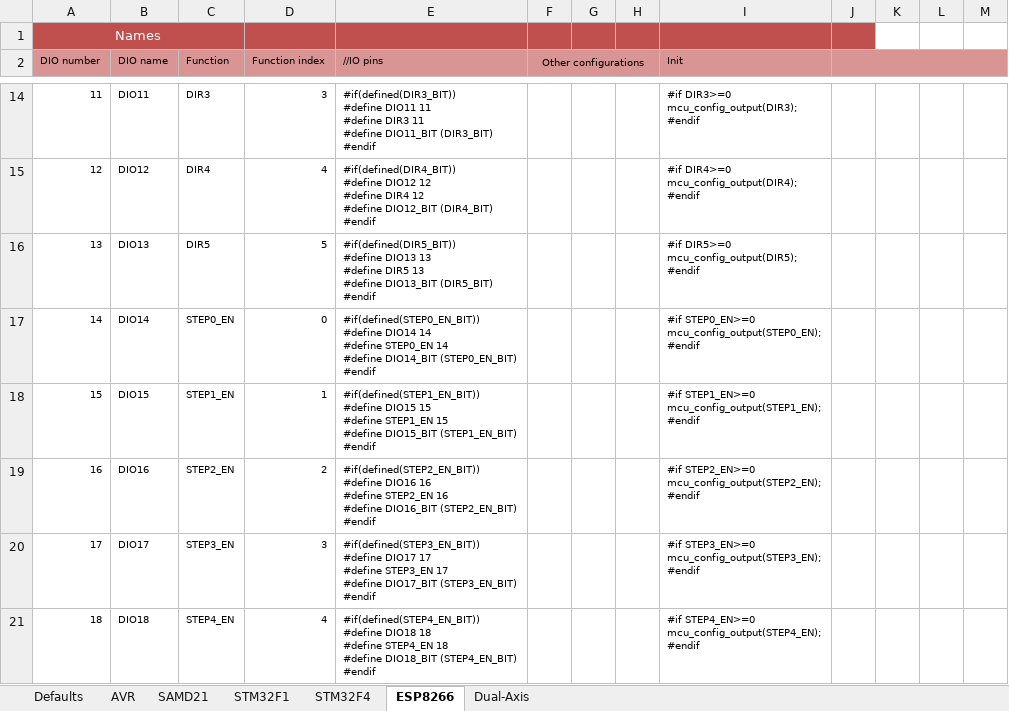
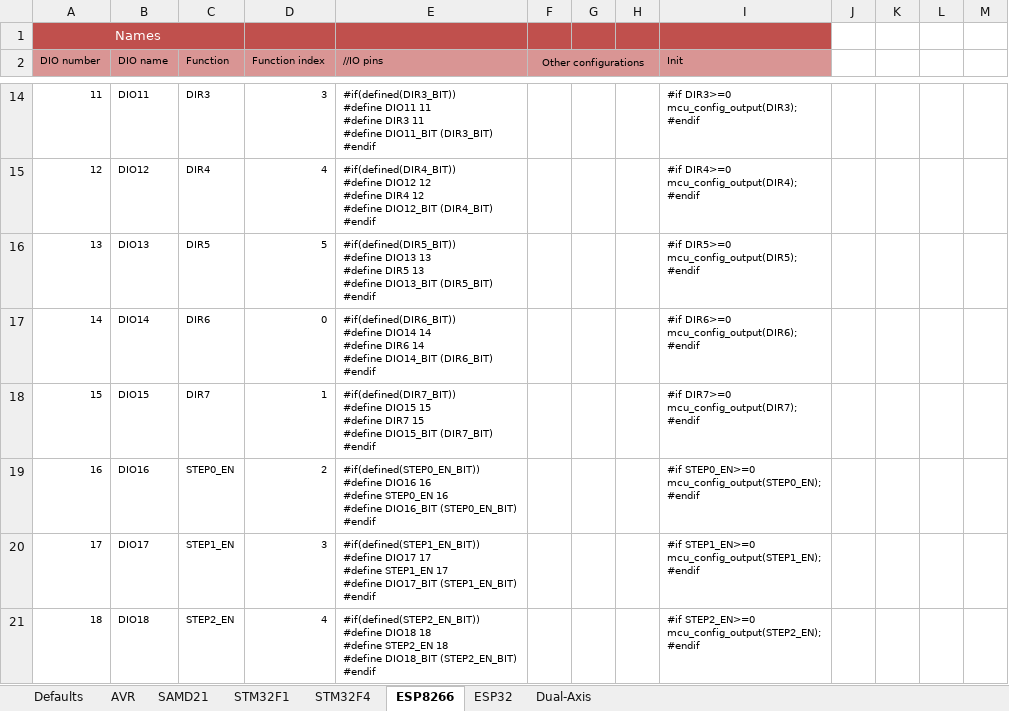
Before and after one commit to Paciente8159/uCNC, an Excel workbook: docs/mcumap_gen.xlsx, sheet ESP8266, drawn as a sheet; only a part is shown, gaps mark what is left out; values as stored, in another font and other column widths than the file's, no borders; removed rows and columns are numbered as before the commit, all else as after; ↵ is a line break in a cell; the diff covers the shown part only; the diff names each change by its address in the sheet, - before the commit and + after, or states it on an @@ line.

```diff
--- a/docs/mcumap_gen.xlsx (sheet ESP8266)
+++ b/docs/mcumap_gen.xlsx (sheet ESP8266)
+sheet tab: ESP32
-J1 fill: #C0504D
+J1 fill: none
-J2 fill: #D99594
+J2 fill: none
-J2:M2 merged
-C17 (Function): STEP0_EN
+C17 (Function): DIR6
-E17 (//IO pins): #if(defined(STEP0_EN_BIT)) ↵ #define DIO14 14 ↵ #define STEP0_EN 14 ↵ #define DIO14_BIT (STEP0_EN_BIT) ↵ #endif
+E17 (//IO pins): #if(defined(DIR6_BIT)) ↵ #define DIO14 14 ↵ #define DIR6 14 ↵ #define DIO14_BIT (DIR6_BIT) ↵ #endif
-I17 (Init): #if STEP0_EN>=0 ↵ mcu_config_output(STEP0_EN); ↵ #endif
+I17 (Init): #if DIR6>=0 ↵ mcu_config_output(DIR6); ↵ #endif
-C18 (Function): STEP1_EN
+C18 (Function): DIR7
-E18 (//IO pins): #if(defined(STEP1_EN_BIT)) ↵ #define DIO15 15 ↵ #define STEP1_EN 15 ↵ #define DIO15_BIT (STEP1_EN_BIT) ↵ #endif
+E18 (//IO pins): #if(defined(DIR7_BIT)) ↵ #define DIO15 15 ↵ #define DIR7 15 ↵ #define DIO15_BIT (DIR7_BIT) ↵ #endif
-I18 (Init): #if STEP1_EN>=0 ↵ mcu_config_output(STEP1_EN); ↵ #endif
+I18 (Init): #if DIR7>=0 ↵ mcu_config_output(DIR7); ↵ #endif
-C19 (Function): STEP2_EN
+C19 (Function): STEP0_EN
-E19 (//IO pins): #if(defined(STEP2_EN_BIT)) ↵ #define DIO16 16 ↵ #define STEP2_EN 16 ↵ #define DIO16_BIT (STEP2_EN_BIT) ↵ #endif
+E19 (//IO pins): #if(defined(STEP0_EN_BIT)) ↵ #define DIO16 16 ↵ #define STEP0_EN 16 ↵ #define DIO16_BIT (STEP0_EN_BIT) ↵ #endif
-I19 (Init): #if STEP2_EN>=0 ↵ mcu_config_output(STEP2_EN); ↵ #endif
+I19 (Init): #if STEP0_EN>=0 ↵ mcu_config_output(STEP0_EN); ↵ #endif
-C20 (Function): STEP3_EN
+C20 (Function): STEP1_EN
-E20 (//IO pins): #if(defined(STEP3_EN_BIT)) ↵ #define DIO17 17 ↵ #define STEP3_EN 17 ↵ #define DIO17_BIT (STEP3_EN_BIT) ↵ #endif
+E20 (//IO pins): #if(defined(STEP1_EN_BIT)) ↵ #define DIO17 17 ↵ #define STEP1_EN 17 ↵ #define DIO17_BIT (STEP1_EN_BIT) ↵ #endif
-I20 (Init): #if STEP3_EN>=0 ↵ mcu_config_output(STEP3_EN); ↵ #endif
+I20 (Init): #if STEP1_EN>=0 ↵ mcu_config_output(STEP1_EN); ↵ #endif
-C21 (Function): STEP4_EN
+C21 (Function): STEP2_EN
-E21 (//IO pins): #if(defined(STEP4_EN_BIT)) ↵ #define DIO18 18 ↵ #define STEP4_EN 18 ↵ #define DIO18_BIT (STEP4_EN_BIT) ↵ #endif
+E21 (//IO pins): #if(defined(STEP2_EN_BIT)) ↵ #define DIO18 18 ↵ #define STEP2_EN 18 ↵ #define DIO18_BIT (STEP2_EN_BIT) ↵ #endif
-I21 (Init): #if STEP4_EN>=0 ↵ mcu_config_output(STEP4_EN); ↵ #endif
+I21 (Init): #if STEP2_EN>=0 ↵ mcu_config_output(STEP2_EN); ↵ #endif
```
Also changed, not shown: 50 added rows, 3 removed rows, 362 edited cells, cell formats and row numbers in column A elsewhere in this sheet, sheet SAMD21, sheet AVR, sheet STM32F4, sheet STM32F1, sheet Defaults, formulas that keep their value, 2 other files.
